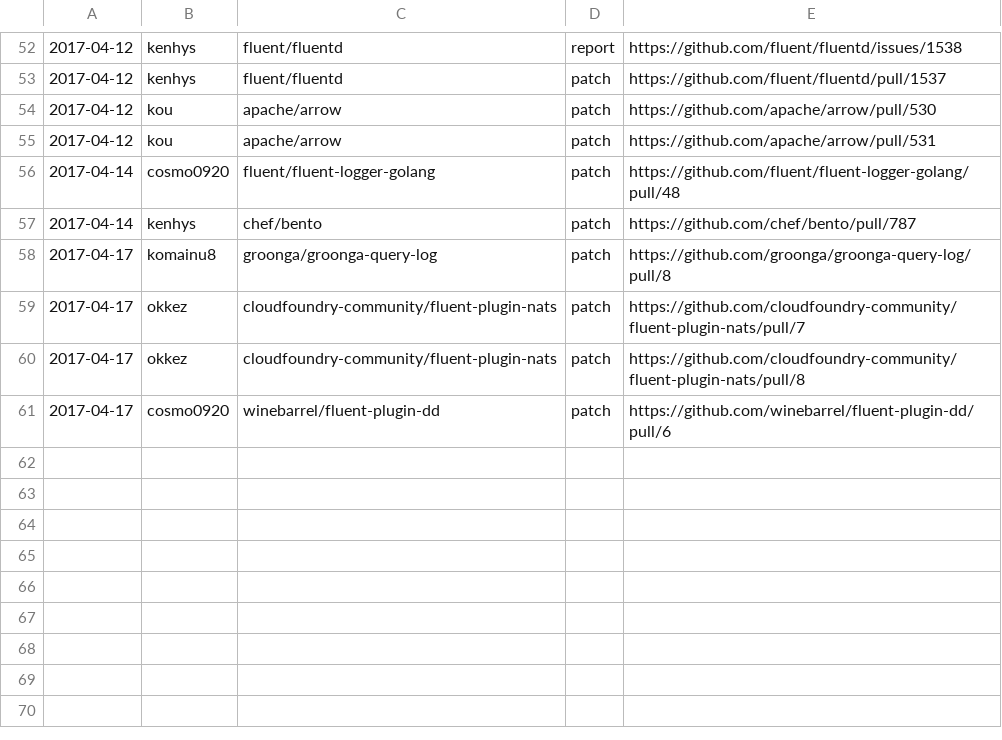
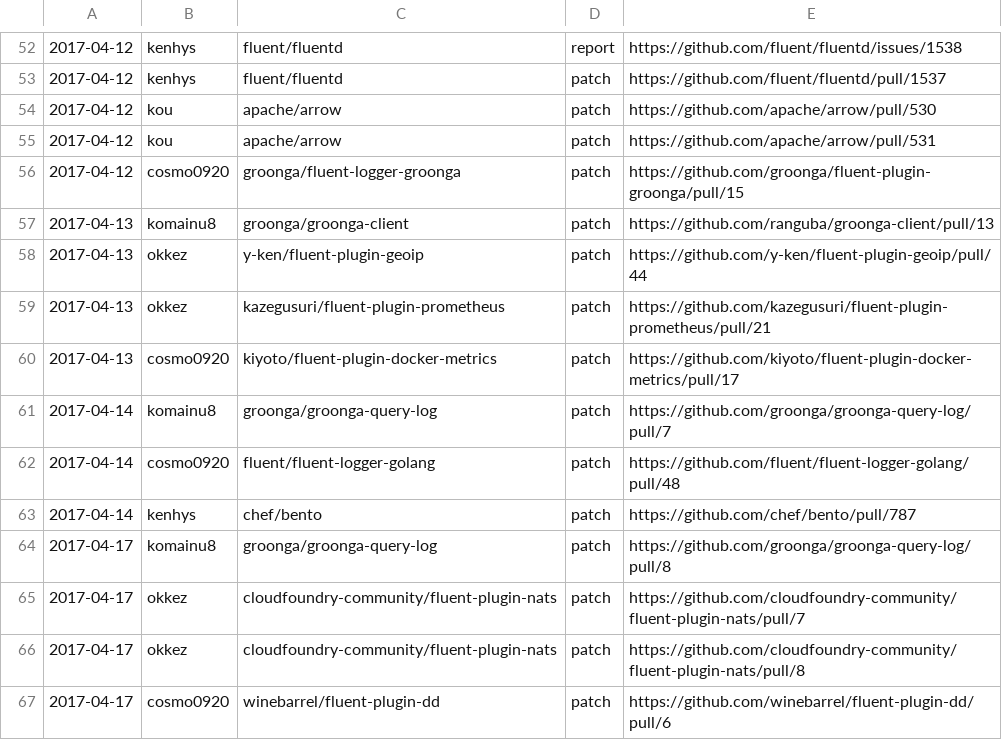
Before and after one commit to clear-code/statistics, a CSV file: upstream-feedback/2017-04.csv, drawn as a sheet; only a part is shown, gaps mark what is left out.

Commit message:
Add more feedbacks

```diff
--- a/upstream-feedback/2017-04.csv
+++ b/upstream-feedback/2017-04.csv
@@ -55,2 +55,8 @@
 2017-04-12,kou,apache/arrow,patch,https://github.com/apache/arrow/pull/531
+2017-04-12,cosmo0920,groonga/fluent-logger-groonga,patch,https://github.com/groonga/fluent-plugin-groonga/pull/15
+2017-04-13,komainu8,groonga/groonga-client,patch,https://github.com/ranguba/groonga-client/pull/13
+2017-04-13,okkez,y-ken/fluent-plugin-geoip,patch,https://github.com/y-ken/fluent-plugin-geoip/pull/44
+2017-04-13,okkez,kazegusuri/fluent-plugin-prometheus,patch,https://github.com/kazegusuri/fluent-plugin-prometheus/pull/21
+2017-04-13,cosmo0920,kiyoto/fluent-plugin-docker-metrics,patch,https://github.com/kiyoto/fluent-plugin-docker-metrics/pull/17
+2017-04-14,komainu8,groonga/groonga-query-log,patch,https://github.com/groonga/groonga-query-log/pull/7
 2017-04-14,cosmo0920,fluent/fluent-logger-golang,patch,https://github.com/fluent/fluent-logger-golang/pull/48
```
